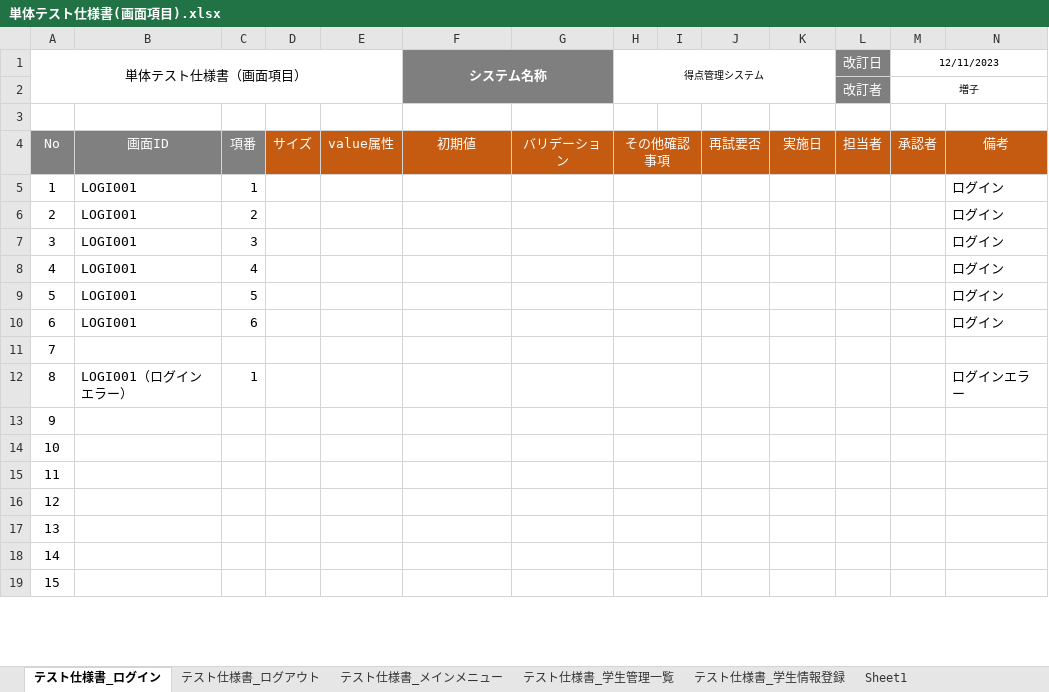
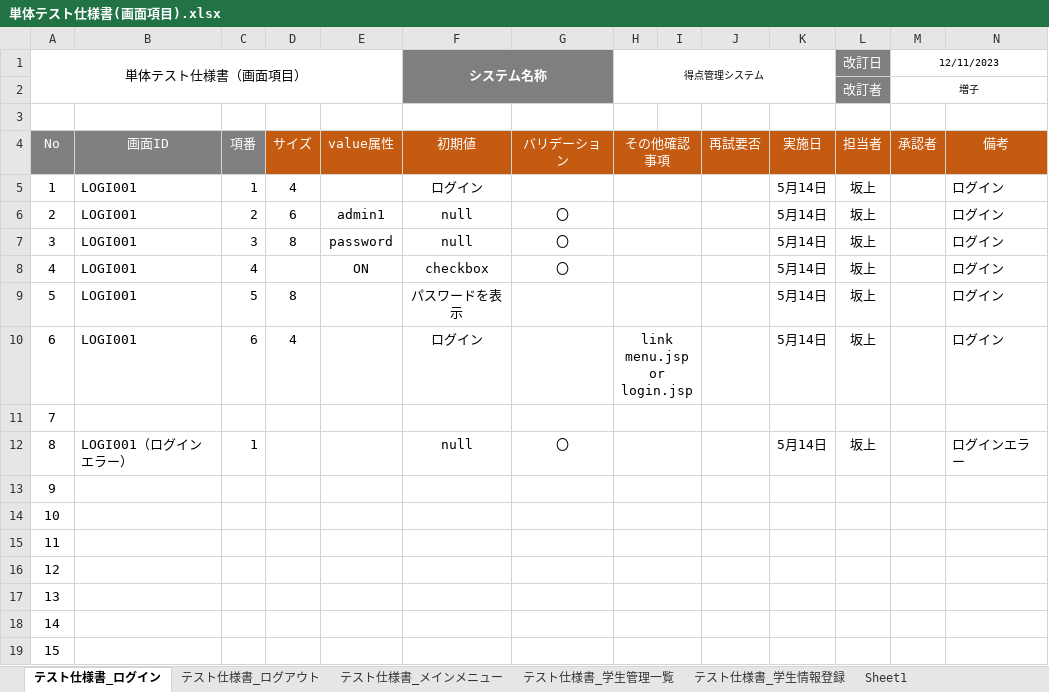
Before and after one commit to shoma0524/gamityansoftware, an Excel workbook: 単体テスト仕様書(画面項目).xlsx, sheet テスト仕様書_ログイン, drawn as a sheet; only a part is shown; values as stored, in another font and other column widths than the file's, no borders; the diff names each change by its address in the sheet, - before the commit and + after, or states it on an @@ line.

```diff
--- a/単体テスト仕様書(画面項目).xlsx (sheet テスト仕様書_ログイン)
+++ b/単体テスト仕様書(画面項目).xlsx (sheet テスト仕様書_ログイン)
-D5: (empty)
+D5: 4
-F5 (システム名称): (empty)
+F5 (システム名称): ログイン
-K5:K10: (empty)
+K5:K10: 5月14日
-L5:L10 (改訂日): (empty)
+L5:L10 (改訂日): 坂上
-D6: (empty)
+D6: 6
-E6: (empty)
+E6: admin1
-F6:F7 (システム名称): (empty)
+F6:F7 (システム名称): null
-G6:G8: (empty)
+G6:G8: 〇
-D7: (empty)
+D7: 8
-E7: (empty)
+E7: password
-E8: (empty)
+E8: ON
-F8 (システム名称): (empty)
+F8 (システム名称): checkbox
-D9: (empty)
+D9: 8
-F9 (システム名称): (empty)
+F9 (システム名称): パスワードを表示
-D10: (empty)
+D10: 4
-F10 (システム名称): (empty)
+F10 (システム名称): ログイン
-H10 (得点管理システム): (empty)
+H10 (得点管理システム): link menu.jsp or login.jsp
-F12 (システム名称): (empty)
+F12 (システム名称): null
-G12: (empty)
+G12: 〇
-K12: (empty)
+K12: 5月14日
-L12 (改訂日): (empty)
+L12 (改訂日): 坂上
```
Also changed, not shown: sheet テスト仕様書_メインメニュー, sheet テスト仕様書_ログアウト, ユースケース記述テスト仕様書.xlsx.
